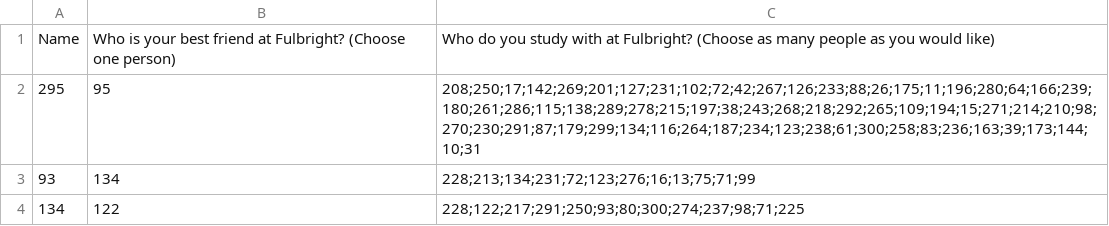
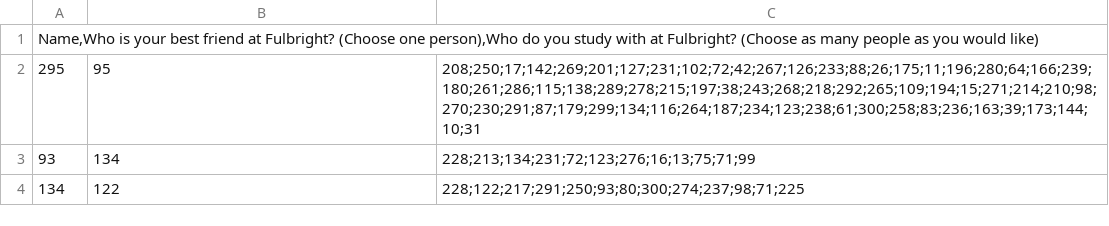
Before and after one commit to quand0duc/qrsrpingdata, a CSV file: data-spring-2021-small.csv, drawn as a sheet; only a part is shown; removed rows and columns are numbered as before the commit, all else as after; the diff names each change by its address in the sheet, - before the commit and + after, or states it on an @@ line.

Commit message:
Update data-spring-2021-small.csv

```diff
--- a/data-spring-2021-small.csv
+++ b/data-spring-2021-small.csv
-row 1: Name | Who is your best friend at Fulbright? (Choose one person) | Who do you study with at Fulbright? (Choose as many people as you would like)
+row 1: Name,Who is your best friend at Fulbright? (Choose one person),Who do you study with at Fulbright? (Choose as many people as you would like)
```
